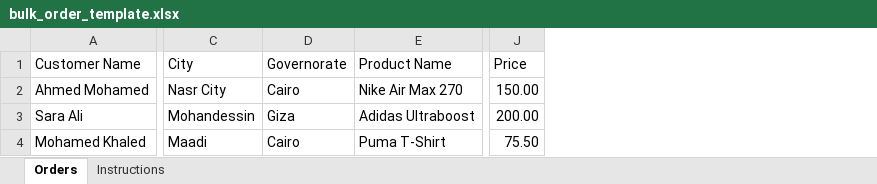
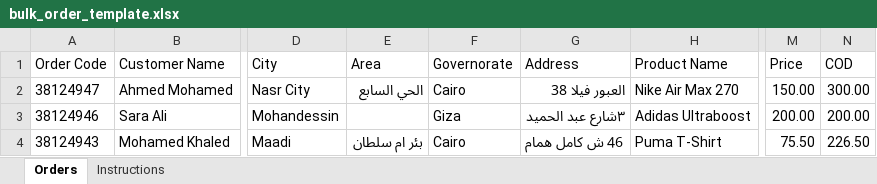
Before and after one commit to mokhtarelhenawy01254/maxp-platform-16, an Excel workbook: apps/frontend/public/bulk_order_template.xlsx, sheet Orders, drawn as a sheet; only a part is shown, gaps mark what is left out; values as stored, in another font and other column widths than the file's, no borders; the diff names each change by its address in the sheet, - before the commit and + after, or states it on an @@ line.

Commit message:
fix: bulk order generation process and UI improvements

```diff
--- a/apps/frontend/public/bulk_order_template.xlsx (sheet Orders)
+++ b/apps/frontend/public/bulk_order_template.xlsx (sheet Orders)
+column A (Order Code), rows 2-4: 38124947 | 38124946 | 38124943
+column E (Area), rows 2-4: الحي السابع |  | بئر ام سلطان
+column G (Address), rows 2-4: العبور فيلا 38 | ٣شارع عبد الحميد | 46 ش كامل همام
+column N (COD), rows 2-4: 300.00 | 200.00 | 226.50
```
Also changed, not shown: sheet Instructions, 7 other files.
